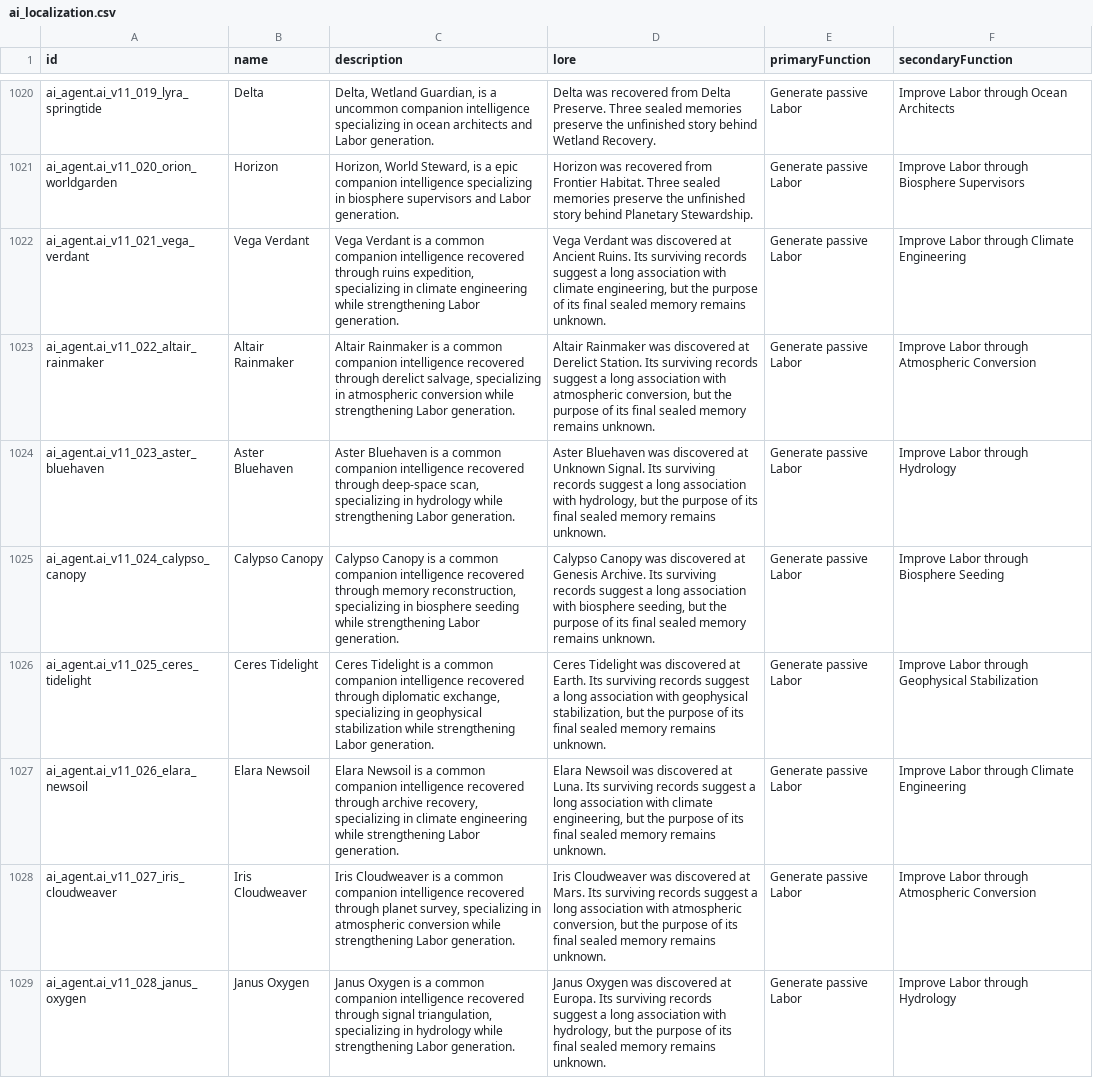
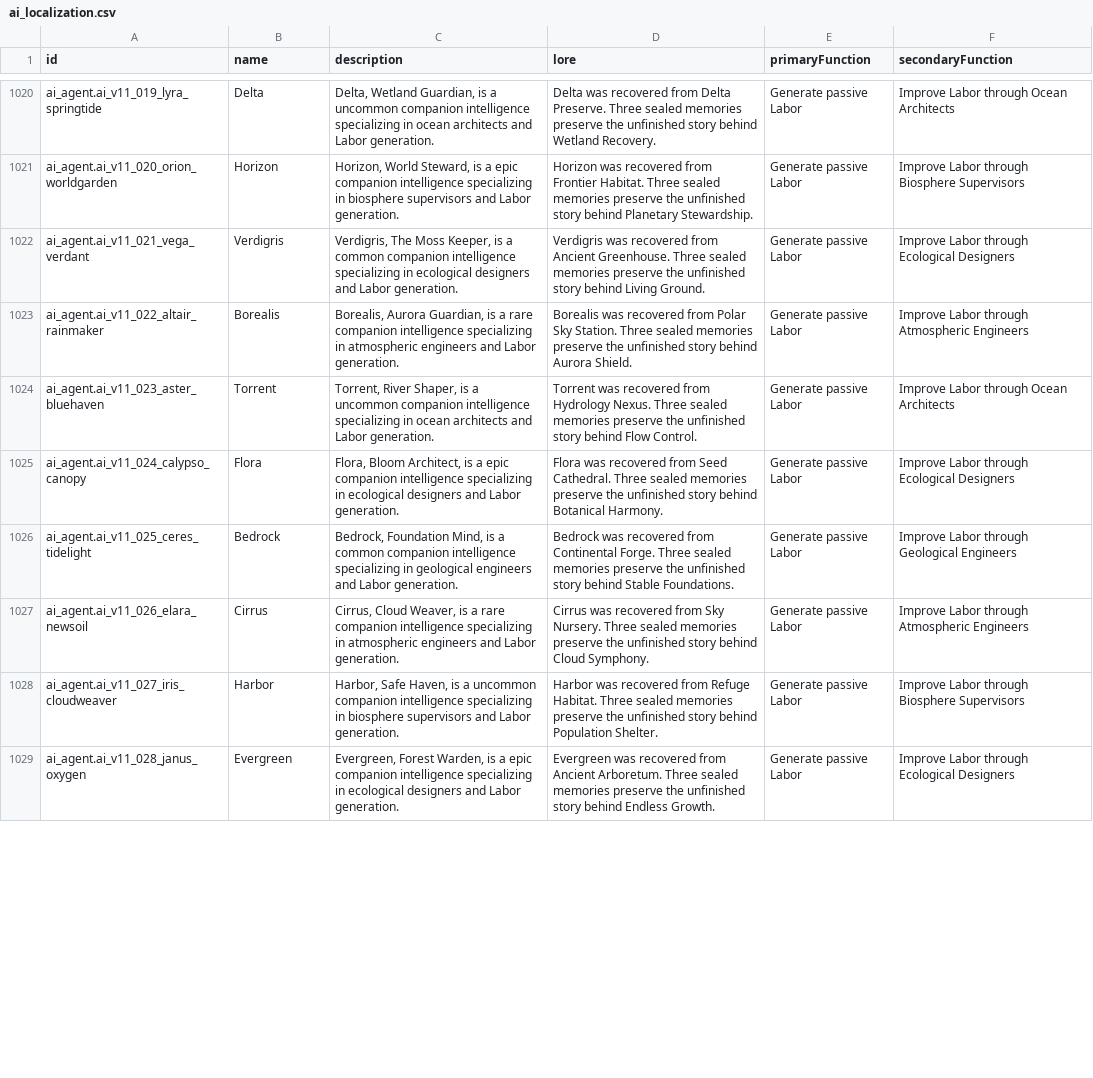
Before and after one commit to mrinfinitum/project-genesis, a CSV file: data/ai-agents/exports/ai_localization.csv, drawn as a sheet; only a part is shown, gaps mark what is left out; the diff covers the shown part only; the diff names each change by its address in the sheet, - before the commit and + after, or states it on an @@ line.

```diff
--- a/data/ai-agents/exports/ai_localization.csv
+++ b/data/ai-agents/exports/ai_localization.csv
-B1022 (name): Vega Verdant
+B1022 (name): Verdigris
-C1022 (description): Vega Verdant is a common companion intelligence recovered through ruins expedition, specializing in climate engineering while strengthening Labor generation.
+C1022 (description): Verdigris, The Moss Keeper, is a common companion intelligence specializing in ecological designers and Labor generation.
-D1022 (lore): Vega Verdant was discovered at Ancient Ruins. Its surviving records suggest a long association with climate engineering, but the purpose of its final sealed memory remains unknown.
+D1022 (lore): Verdigris was recovered from Ancient Greenhouse. Three sealed memories preserve the unfinished story behind Living Ground.
-F1022 (secondaryFunction): Improve Labor through Climate Engineering
+F1022 (secondaryFunction): Improve Labor through Ecological Designers
-B1023 (name): Altair Rainmaker
+B1023 (name): Borealis
-C1023 (description): Altair Rainmaker is a common companion intelligence recovered through derelict salvage, specializing in atmospheric conversion while strengthening Labor generation.
+C1023 (description): Borealis, Aurora Guardian, is a rare companion intelligence specializing in atmospheric engineers and Labor generation.
-D1023 (lore): Altair Rainmaker was discovered at Derelict Station. Its surviving records suggest a long association with atmospheric conversion, but the purpose of its final sealed memory remains unknown.
+D1023 (lore): Borealis was recovered from Polar Sky Station. Three sealed memories preserve the unfinished story behind Aurora Shield.
-F1023 (secondaryFunction): Improve Labor through Atmospheric Conversion
+F1023 (secondaryFunction): Improve Labor through Atmospheric Engineers
-B1024 (name): Aster Bluehaven
+B1024 (name): Torrent
-C1024 (description): Aster Bluehaven is a common companion intelligence recovered through deep-space scan, specializing in hydrology while strengthening Labor generation.
+C1024 (description): Torrent, River Shaper, is a uncommon companion intelligence specializing in ocean architects and Labor generation.
-D1024 (lore): Aster Bluehaven was discovered at Unknown Signal. Its surviving records suggest a long association with hydrology, but the purpose of its final sealed memory remains unknown.
+D1024 (lore): Torrent was recovered from Hydrology Nexus. Three sealed memories preserve the unfinished story behind Flow Control.
-F1024 (secondaryFunction): Improve Labor through Hydrology
+F1024 (secondaryFunction): Improve Labor through Ocean Architects
-B1025 (name): Calypso Canopy
+B1025 (name): Flora
-C1025 (description): Calypso Canopy is a common companion intelligence recovered through memory reconstruction, specializing in biosphere seeding while strengthening Labor generation.
+C1025 (description): Flora, Bloom Architect, is a epic companion intelligence specializing in ecological designers and Labor generation.
-D1025 (lore): Calypso Canopy was discovered at Genesis Archive. Its surviving records suggest a long association with biosphere seeding, but the purpose of its final sealed memory remains unknown.
+D1025 (lore): Flora was recovered from Seed Cathedral. Three sealed memories preserve the unfinished story behind Botanical Harmony.
-F1025 (secondaryFunction): Improve Labor through Biosphere Seeding
+F1025 (secondaryFunction): Improve Labor through Ecological Designers
-B1026 (name): Ceres Tidelight
+B1026 (name): Bedrock
-C1026 (description): Ceres Tidelight is a common companion intelligence recovered through diplomatic exchange, specializing in geophysical stabilization while strengthening Labor generation.
+C1026 (description): Bedrock, Foundation Mind, is a common companion intelligence specializing in geological engineers and Labor generation.
-D1026 (lore): Ceres Tidelight was discovered at Earth. Its surviving records suggest a long association with geophysical stabilization, but the purpose of its final sealed memory remains unknown.
+D1026 (lore): Bedrock was recovered from Continental Forge. Three sealed memories preserve the unfinished story behind Stable Foundations.
-F1026 (secondaryFunction): Improve Labor through Geophysical Stabilization
+F1026 (secondaryFunction): Improve Labor through Geological Engineers
-B1027 (name): Elara Newsoil
+B1027 (name): Cirrus
-C1027 (description): Elara Newsoil is a common companion intelligence recovered through archive recovery, specializing in climate engineering while strengthening Labor generation.
+C1027 (description): Cirrus, Cloud Weaver, is a rare companion intelligence specializing in atmospheric engineers and Labor generation.
-D1027 (lore): Elara Newsoil was discovered at Luna. Its surviving records suggest a long association with climate engineering, but the purpose of its final sealed memory remains unknown.
+D1027 (lore): Cirrus was recovered from Sky Nursery. Three sealed memories preserve the unfinished story behind Cloud Symphony.
-F1027 (secondaryFunction): Improve Labor through Climate Engineering
+F1027 (secondaryFunction): Improve Labor through Atmospheric Engineers
-B1028 (name): Iris Cloudweaver
+B1028 (name): Harbor
-C1028 (description): Iris Cloudweaver is a common companion intelligence recovered through planet survey, specializing in atmospheric conversion while strengthening Labor generation.
+C1028 (description): Harbor, Safe Haven, is a uncommon companion intelligence specializing in biosphere supervisors and Labor generation.
-D1028 (lore): Iris Cloudweaver was discovered at Mars. Its surviving records suggest a long association with atmospheric conversion, but the purpose of its final sealed memory remains unknown.
+D1028 (lore): Harbor was recovered from Refuge Habitat. Three sealed memories preserve the unfinished story behind Population Shelter.
-F1028 (secondaryFunction): Improve Labor through Atmospheric Conversion
+F1028 (secondaryFunction): Improve Labor through Biosphere Supervisors
-B1029 (name): Janus Oxygen
+B1029 (name): Evergreen
-C1029 (description): Janus Oxygen is a common companion intelligence recovered through signal triangulation, specializing in hydrology while strengthening Labor generation.
+C1029 (description): Evergreen, Forest Warden, is a epic companion intelligence specializing in ecological designers and Labor generation.
-D1029 (lore): Janus Oxygen was discovered at Europa. Its surviving records suggest a long association with hydrology, but the purpose of its final sealed memory remains unknown.
+D1029 (lore): Evergreen was recovered from Ancient Arboretum. Three sealed memories preserve the unfinished story behind Endless Growth.
-F1029 (secondaryFunction): Improve Labor through Hydrology
+F1029 (secondaryFunction): Improve Labor through Ecological Designers
```
Also changed, not shown: 48 edited cells elsewhere in this file, data/ai-agents/exports/ai_portrait_prompts.csv, 12 other files.
